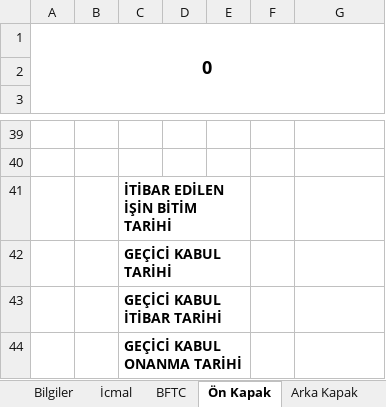
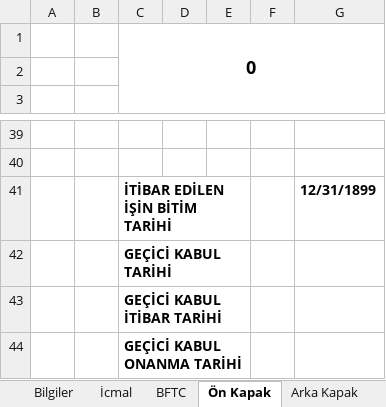
Before and after one commit to gokmenma/ersan_elk, an Excel workbook: views/hakedisler/Hakedis.xlsx, sheet Ön Kapak, drawn as a sheet; only a part is shown, gaps mark what is left out; values as stored, in another font and other column widths than the file's, no borders; charts and pictures not drawn; removed rows and columns are numbered as before the commit, all else as after; the diff names each change by its address in the sheet, - before the commit and + after, or states it on an @@ line.

Commit message:
hakediş bazı düzenlemeler

```diff
--- a/views/hakedisler/Hakedis.xlsx (sheet Ön Kapak)
+++ b/views/hakedisler/Hakedis.xlsx (sheet Ön Kapak)
-row 1: 0
+row 1:  |  | 0
-G41: (empty)
+G41: 12/31/1899
```
Also changed, not shown: charts or pictures, 8 other files.
